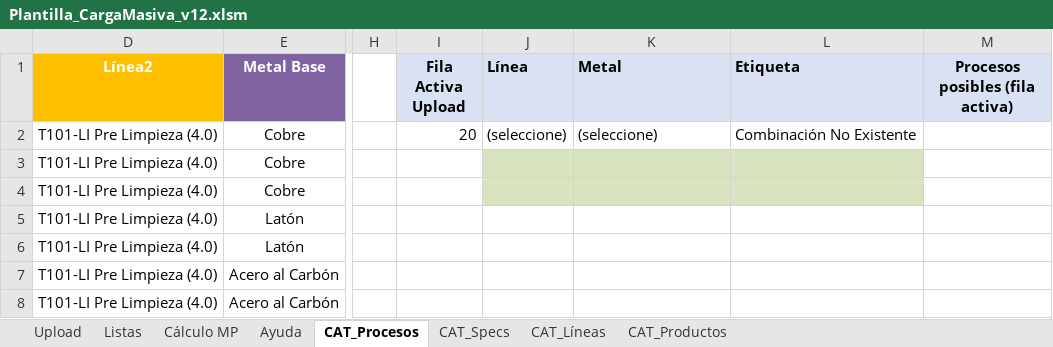
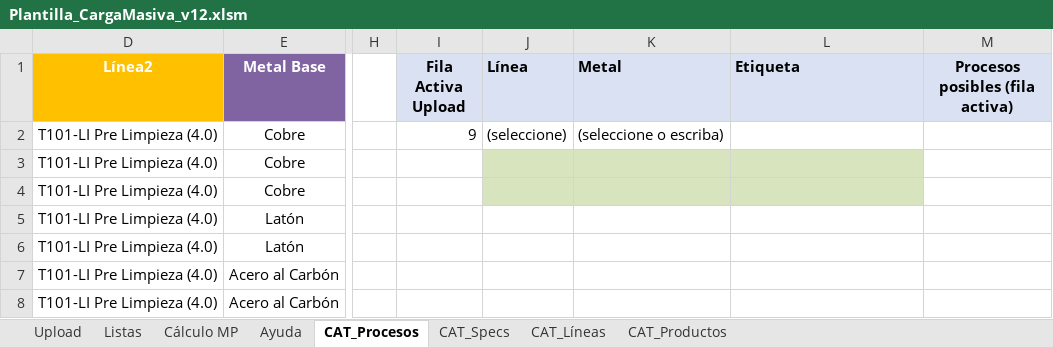
Before and after one commit to oviazcan/SteelheadAutomator, an Excel workbook: remote/templates/Plantilla_CargaMasiva_v12.xlsm, sheet CAT_Procesos, drawn as a sheet; only a part is shown, gaps mark what is left out; values as stored, in another font and other column widths than the file's, no borders; table styles not drawn; the diff names each change by its address in the sheet, - before the commit and + after, or states it on an @@ line.

```diff
--- a/remote/templates/Plantilla_CargaMasiva_v12.xlsm (sheet CAT_Procesos)
+++ b/remote/templates/Plantilla_CargaMasiva_v12.xlsm (sheet CAT_Procesos)
-I2 (Fila Activa Upload): 20
+I2 (Fila Activa Upload): 9
-K2 (Metal): (seleccione)
+K2 (Metal): (seleccione o escriba)
-L2 (Etiqueta): Combinación No Existente
+L2 (Etiqueta): (empty)
```
Also changed, not shown: sheet CAT_Specs, formulas that keep their value, remote/templates/Plantilla_CargaMasiva_v12_compatibilidad.xlsm, 1 other file.
